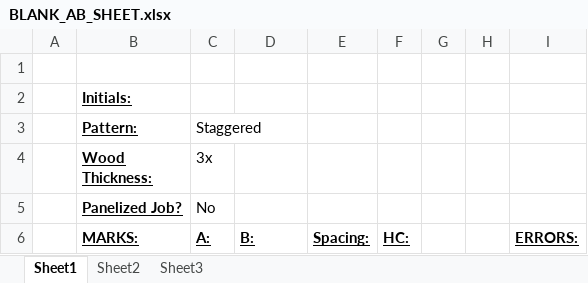
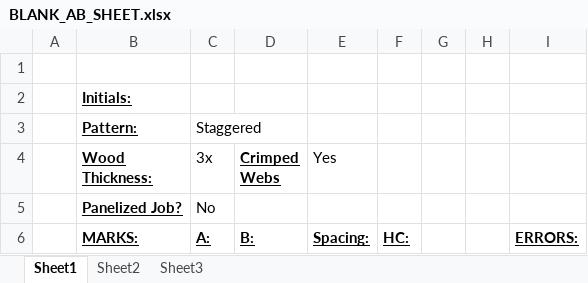
Before and after one commit to NMBS-FALLON/DESign, an Excel workbook: DESign_BOT/DESign_BOT/Resources/BLANK_AB_SHEET.xlsx, sheet Sheet1, drawn as a sheet; values as stored, in another font and other column widths than the file's, no borders; the diff names each change by its address in the sheet, - before the commit and + after, or states it on an @@ line.

Commit message:
Work on Wood Nailer Sheet

```diff
--- a/DESign_BOT/DESign_BOT/Resources/BLANK_AB_SHEET.xlsx (sheet Sheet1)
+++ b/DESign_BOT/DESign_BOT/Resources/BLANK_AB_SHEET.xlsx (sheet Sheet1)
-D4: (empty)
+D4: Crimped Webs
-E4: (empty)
+E4: Yes
```
Also changed, not shown: 59 other files.
